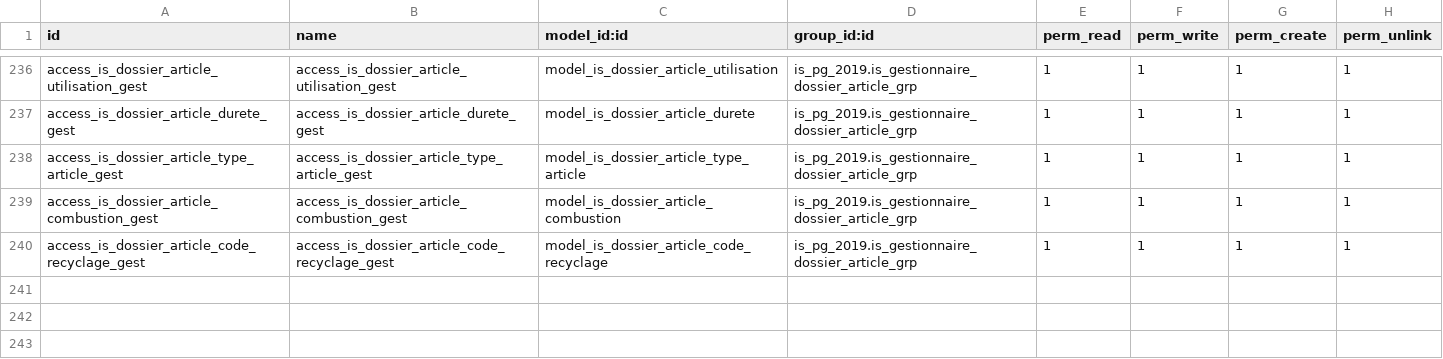
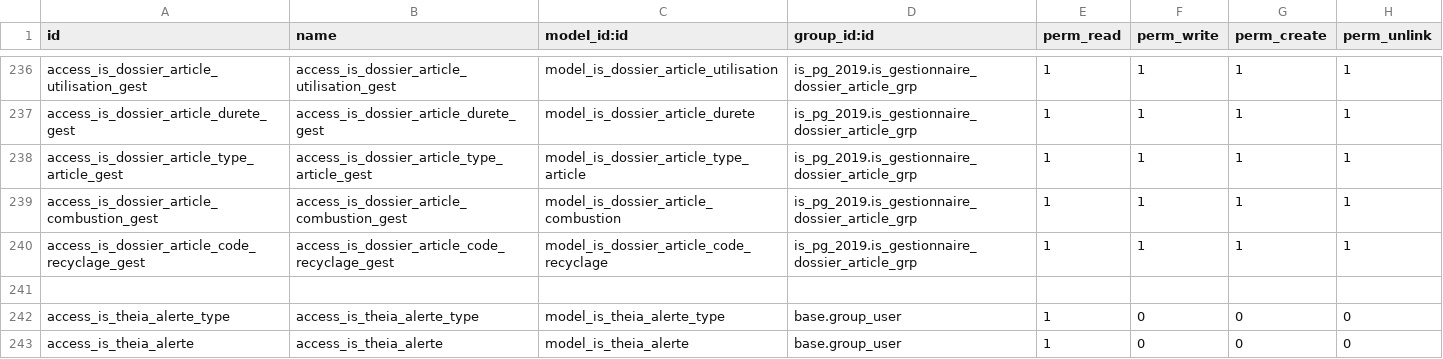
Before and after one commit to tonygalmiche/is_pg_2019, a CSV file: security/ir.model.access.csv, drawn as a sheet; only a part is shown, gaps mark what is left out; the diff names each change by its address in the sheet, - before the commit and + after, or states it on an @@ line.

```diff
--- a/security/ir.model.access.csv
+++ b/security/ir.model.access.csv
+row 241: (empty)
+row 242: access_is_theia_alerte_type | access_is_theia_alerte_type | model_is_theia_alerte_type | base.group_user | 1 | 0 | 0 | 0
+row 243: access_is_theia_alerte | access_is_theia_alerte | model_is_theia_alerte | base.group_user | 1 | 0 | 0 | 0
```
Also changed, not shown: 2 other files.
